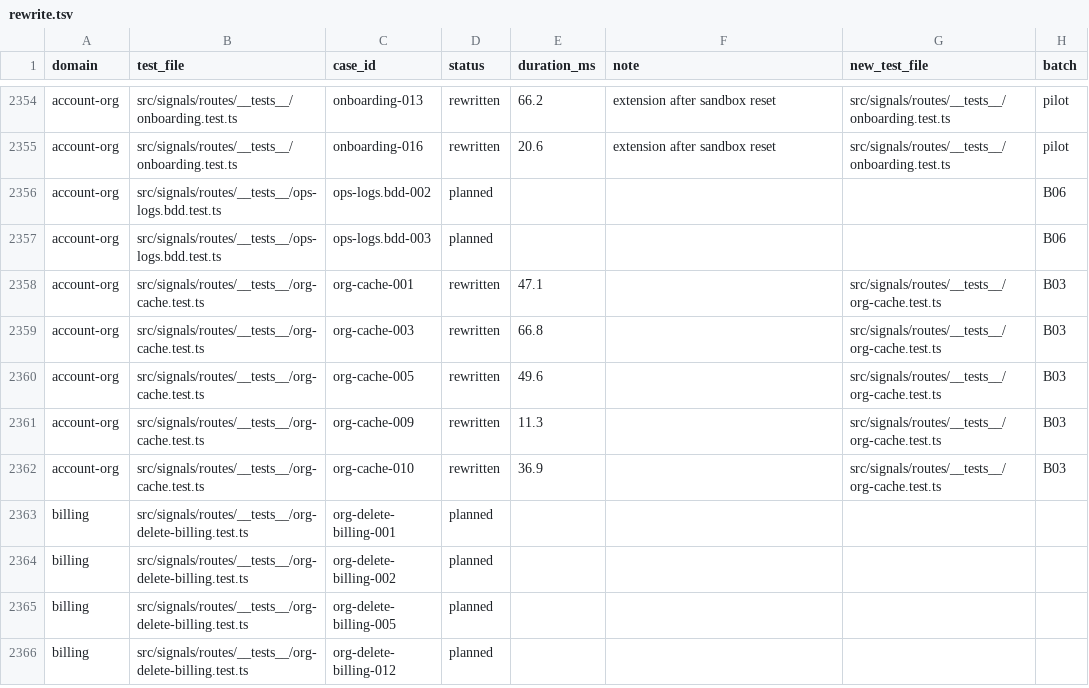
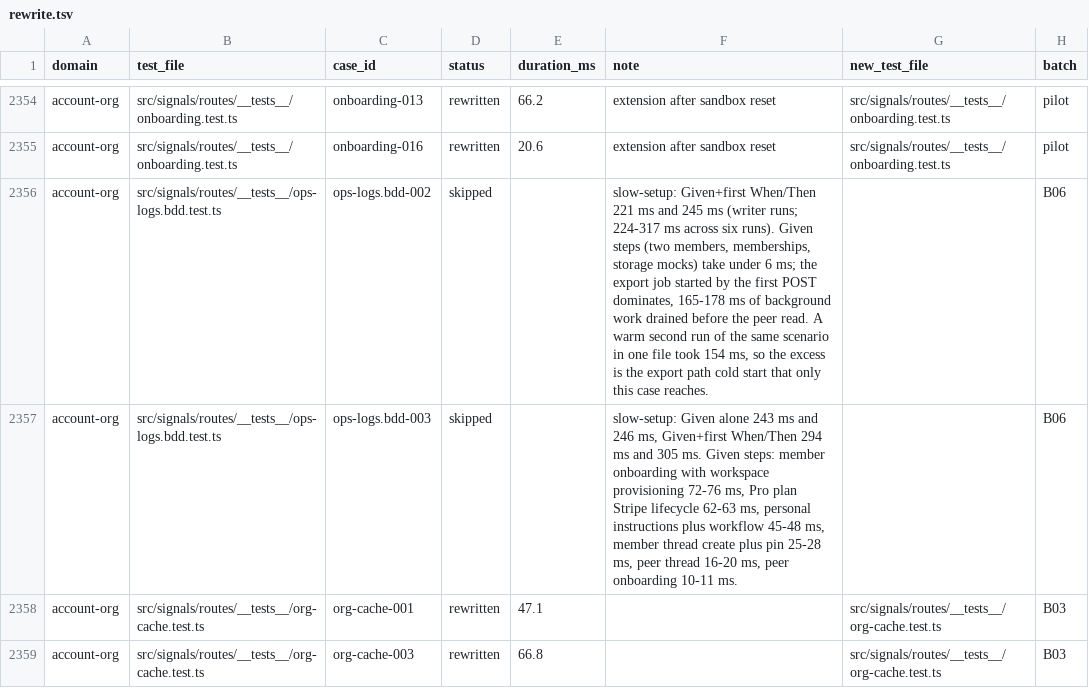
Before and after one commit to okou-ai/okou, a TSV file: turbo/apps/api/test-rebuild/rewrite.tsv, drawn as a sheet; only a part is shown, gaps mark what is left out; the shorter side is filled out with more unchanged rows.

```diff
--- a/turbo/apps/api/test-rebuild/rewrite.tsv
+++ b/turbo/apps/api/test-rebuild/rewrite.tsv
@@ -2355,4 +2355,4 @@ account-org	src/signals/routes/__tests__/onboarding.test.ts	onboarding-013	rewri
 account-org	src/signals/routes/__tests__/onboarding.test.ts	onboarding-016	rewritten	20.6	extension after sandbox reset	src/signals/routes/__tests__/onboarding.test.ts	pilot
-account-org	src/signals/routes/__tests__/ops-logs.bdd.test.ts	ops-logs.bdd-002	planned				B06
-account-org	src/signals/routes/__tests__/ops-logs.bdd.test.ts	ops-logs.bdd-003	planned				B06
+account-org	src/signals/routes/__tests__/ops-logs.bdd.test.ts	ops-logs.bdd-002	skipped		slow-setup: Given+first When/Then 221 ms and 245 ms (writer runs; 224-317 ms across six runs). Given steps (two members, memberships, storage mocks) take under 6 ms; the export job started by the first POST dominates, 165-178 ms of background work drained before the peer read. A warm second run of the same scenario in one file took 154 ms, so the excess is the export path cold start that only this case reaches.		B06
+account-org	src/signals/routes/__tests__/ops-logs.bdd.test.ts	ops-logs.bdd-003	skipped		slow-setup: Given alone 243 ms and 246 ms, Given+first When/Then 294 ms and 305 ms. Given steps: member onboarding with workspace provisioning 72-76 ms, Pro plan Stripe lifecycle 62-63 ms, personal instructions plus workflow 45-48 ms, member thread create plus pin 25-28 ms, peer thread 16-20 ms, peer onboarding 10-11 ms.		B06
 account-org	src/signals/routes/__tests__/org-cache.test.ts	org-cache-001	rewritten	47.1		src/signals/routes/__tests__/org-cache.test.ts	B03
```
Also changed, not shown: 1 other file.
